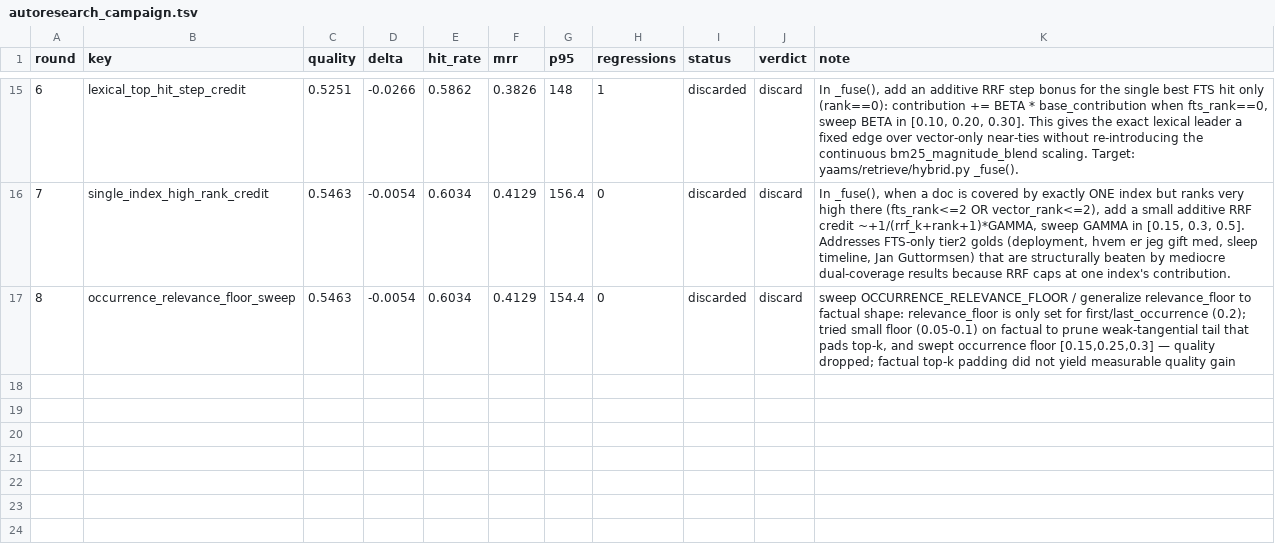
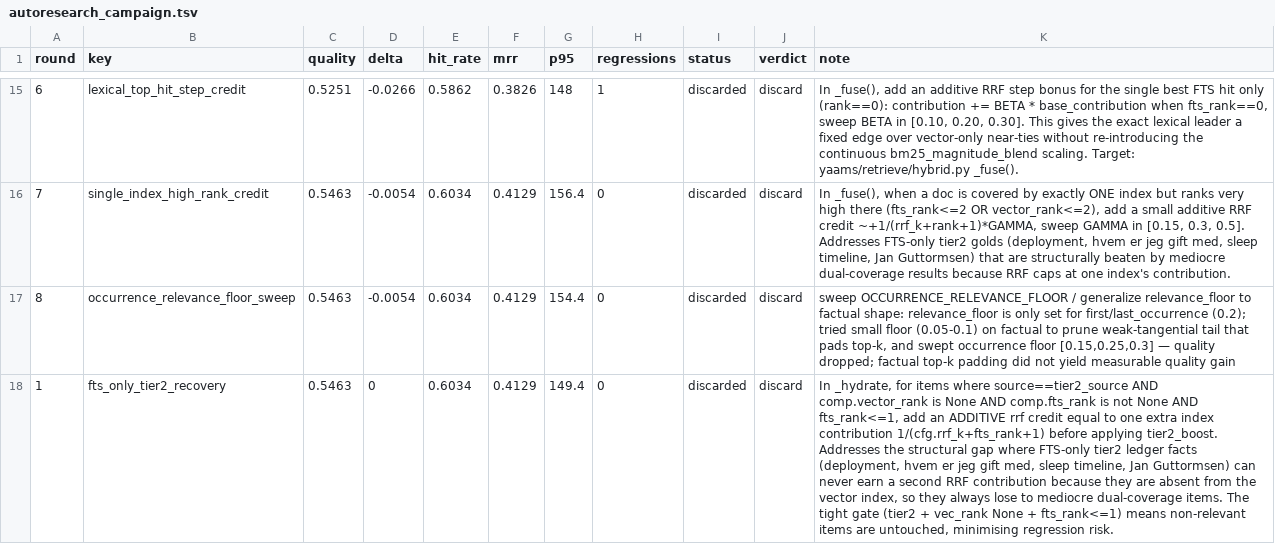
Before and after one commit to damsleth/yaams, a TSV file: scripts/autoresearch_campaign.tsv, drawn as a sheet; only a part is shown, gaps mark what is left out; the diff names each change by its address in the sheet, - before the commit and + after, or states it on an @@ line.

```diff
--- a/scripts/autoresearch_campaign.tsv
+++ b/scripts/autoresearch_campaign.tsv
+row 18: 1 | fts_only_tier2_recovery | 0.5463 | 0 | 0.6034 | 0.4129 | 149.4 | 0 | discarded | discard | In _hydrate, for items where source==tier2_source AND comp.vector_rank is None AND comp.fts_rank is not None AND fts_rank<=1, add an ADDITIVE rrf credit equal to one extra index contribution 1/(cfg.rrf_k+fts_rank+1) before applying tier2_boost. Addresses the structural gap where FTS-only tier2 ledger facts (deployment, hvem er jeg gift med, sleep timeline, Jan Guttormsen) can never earn a second RRF contribution because they are absent from the vector index, so they always lose to mediocre dual-coverage items. The tight gate (tier2 + vec_rank None + fts_rank<=1) means non-relevant items are untouched, minimising regression risk.
```
Also changed, not shown: 1 other file.
